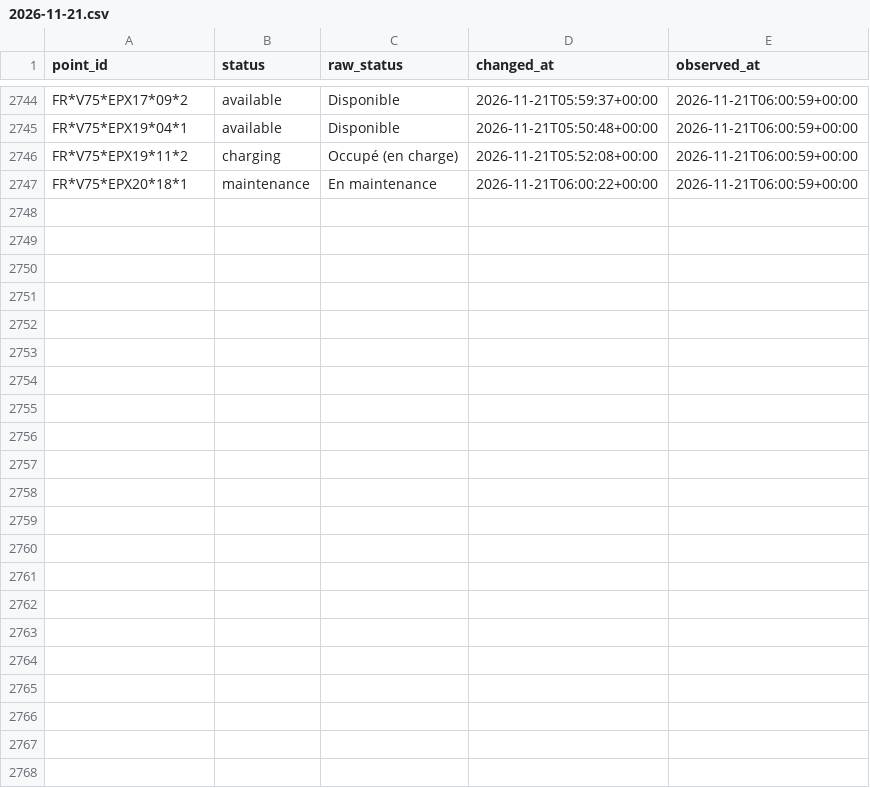
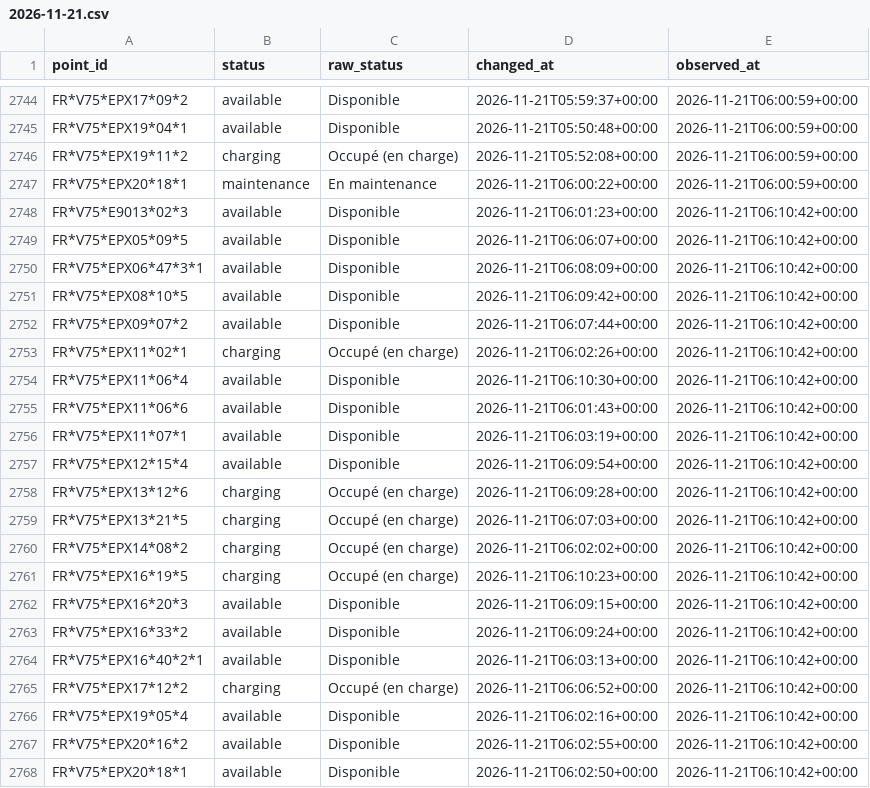
Before and after one commit to karthi108/allo-paris, a CSV file: events/2026-11-21.csv, drawn as a sheet; only a part is shown, gaps mark what is left out; the diff names each change by its address in the sheet, - before the commit and + after, or states it on an @@ line.

```diff
--- a/events/2026-11-21.csv
+++ b/events/2026-11-21.csv
+row 2748: FR*V75*E9013*02*3 | available | Disponible | 2026-11-21T06:01:23+00:00 | 2026-11-21T06:10:42+00:00
+row 2749: FR*V75*EPX05*09*5 | available | Disponible | 2026-11-21T06:06:07+00:00 | 2026-11-21T06:10:42+00:00
+row 2750: FR*V75*EPX06*47*3*1 | available | Disponible | 2026-11-21T06:08:09+00:00 | 2026-11-21T06:10:42+00:00
+row 2751: FR*V75*EPX08*10*5 | available | Disponible | 2026-11-21T06:09:42+00:00 | 2026-11-21T06:10:42+00:00
+row 2752: FR*V75*EPX09*07*2 | available | Disponible | 2026-11-21T06:07:44+00:00 | 2026-11-21T06:10:42+00:00
+row 2753: FR*V75*EPX11*02*1 | charging | Occupé (en charge) | 2026-11-21T06:02:26+00:00 | 2026-11-21T06:10:42+00:00
+row 2754: FR*V75*EPX11*06*4 | available | Disponible | 2026-11-21T06:10:30+00:00 | 2026-11-21T06:10:42+00:00
+row 2755: FR*V75*EPX11*06*6 | available | Disponible | 2026-11-21T06:01:43+00:00 | 2026-11-21T06:10:42+00:00
+row 2756: FR*V75*EPX11*07*1 | available | Disponible | 2026-11-21T06:03:19+00:00 | 2026-11-21T06:10:42+00:00
+row 2757: FR*V75*EPX12*15*4 | available | Disponible | 2026-11-21T06:09:54+00:00 | 2026-11-21T06:10:42+00:00
+row 2758: FR*V75*EPX13*12*6 | charging | Occupé (en charge) | 2026-11-21T06:09:28+00:00 | 2026-11-21T06:10:42+00:00
+row 2759: FR*V75*EPX13*21*5 | charging | Occupé (en charge) | 2026-11-21T06:07:03+00:00 | 2026-11-21T06:10:42+00:00
+row 2760: FR*V75*EPX14*08*2 | charging | Occupé (en charge) | 2026-11-21T06:02:02+00:00 | 2026-11-21T06:10:42+00:00
+row 2761: FR*V75*EPX16*19*5 | charging | Occupé (en charge) | 2026-11-21T06:10:23+00:00 | 2026-11-21T06:10:42+00:00
+row 2762: FR*V75*EPX16*20*3 | available | Disponible | 2026-11-21T06:09:15+00:00 | 2026-11-21T06:10:42+00:00
+row 2763: FR*V75*EPX16*33*2 | available | Disponible | 2026-11-21T06:09:24+00:00 | 2026-11-21T06:10:42+00:00
+row 2764: FR*V75*EPX16*40*2*1 | available | Disponible | 2026-11-21T06:03:13+00:00 | 2026-11-21T06:10:42+00:00
+row 2765: FR*V75*EPX17*12*2 | charging | Occupé (en charge) | 2026-11-21T06:06:52+00:00 | 2026-11-21T06:10:42+00:00
+row 2766: FR*V75*EPX19*05*4 | available | Disponible | 2026-11-21T06:02:16+00:00 | 2026-11-21T06:10:42+00:00
+row 2767: FR*V75*EPX20*16*2 | available | Disponible | 2026-11-21T06:02:55+00:00 | 2026-11-21T06:10:42+00:00
+row 2768: FR*V75*EPX20*18*1 | available | Disponible | 2026-11-21T06:02:50+00:00 | 2026-11-21T06:10:42+00:00
```
Also changed, not shown: snapshots.csv, state.csv, 1 other file.
